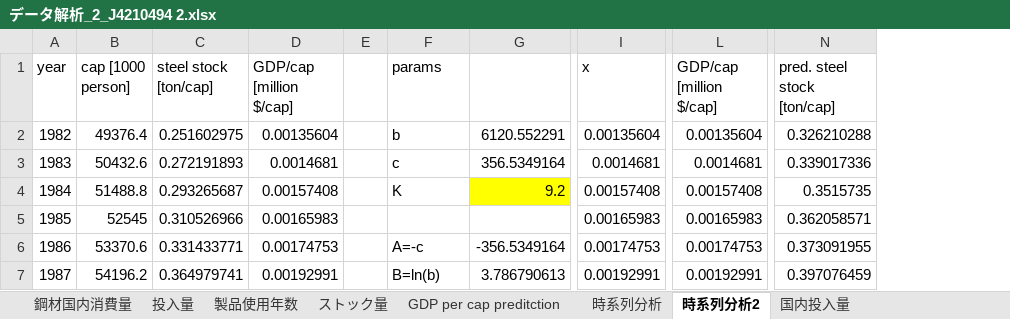
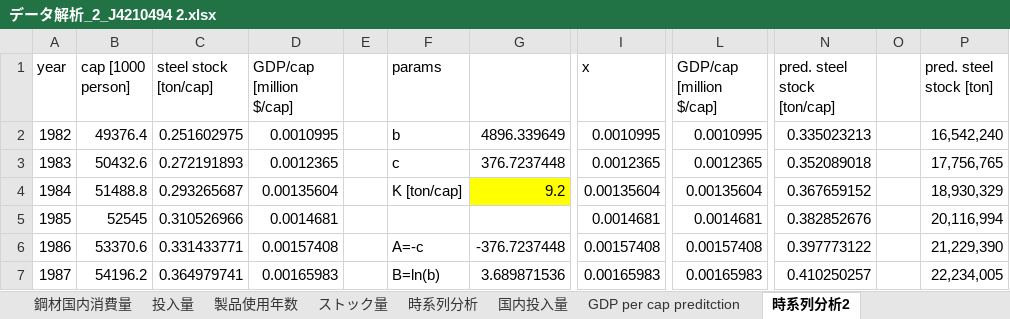
Before and after one commit to shozemi-thai/shozemi-thai, an Excel workbook: データ解析_2_J4210494 2.xlsx, sheet 時系列分析2, drawn as a sheet; only a part is shown, gaps mark what is left out; values as stored, in another font and other column widths than the file's, no borders; charts and pictures not drawn; removed rows and columns are numbered as before the commit, all else as after; the diff covers the shown part only; the diff names each change by its address in the sheet, - before the commit and + after, or states it on an @@ line.

```diff
--- a/データ解析_2_J4210494 2.xlsx (sheet 時系列分析2)
+++ b/データ解析_2_J4210494 2.xlsx (sheet 時系列分析2)
@@ sheet tab order changed: 鋼材国内消費量 | 投入量 | 製品使用年数 | ストック量 | 時系列分析 | 国内投入量 | GDP per cap preditction | 時系列分析2 @@
-column G, rows 2-7: 6120.552291 | 356.5349164 | 9.2 |  | -356.5349164 | 3.786790613
+column G, rows 2-7: 4896.339649 | 376.7237448 | 9.2 |  | -376.7237448 | 3.689871536
+column O, empty
+column P (pred. steel stock [ton]), rows 2-7: 16,542,240 | 17,756,765 | 18,930,329 | 20,116,994 | 21,229,390 | 22,234,005
-D2 (GDP/cap [million $/cap]): 0.00135604
+D2 (GDP/cap [million $/cap]): 0.0010995
-I2 (x): 0.00135604
+I2 (x): 0.0010995
-L2 (GDP/cap [million $/cap]): 0.00135604
+L2 (GDP/cap [million $/cap]): 0.0010995
-N2 (pred. steel stock [ton/cap]): 0.326210288
+N2 (pred. steel stock [ton/cap]): 0.335023213
-D3 (GDP/cap [million $/cap]): 0.0014681
+D3 (GDP/cap [million $/cap]): 0.0012365
-I3 (x): 0.0014681
+I3 (x): 0.0012365
-L3 (GDP/cap [million $/cap]): 0.0014681
+L3 (GDP/cap [million $/cap]): 0.0012365
-N3 (pred. steel stock [ton/cap]): 0.339017336
+N3 (pred. steel stock [ton/cap]): 0.352089018
-D4 (GDP/cap [million $/cap]): 0.00157408
+D4 (GDP/cap [million $/cap]): 0.00135604
-F4 (params): K
+F4 (params): K [ton/cap]
-I4 (x): 0.00157408
+I4 (x): 0.00135604
-L4 (GDP/cap [million $/cap]): 0.00157408
+L4 (GDP/cap [million $/cap]): 0.00135604
-N4 (pred. steel stock [ton/cap]): 0.3515735
+N4 (pred. steel stock [ton/cap]): 0.367659152
-D5 (GDP/cap [million $/cap]): 0.00165983
+D5 (GDP/cap [million $/cap]): 0.0014681
-I5 (x): 0.00165983
+I5 (x): 0.0014681
-L5 (GDP/cap [million $/cap]): 0.00165983
+L5 (GDP/cap [million $/cap]): 0.0014681
-N5 (pred. steel stock [ton/cap]): 0.362058571
+N5 (pred. steel stock [ton/cap]): 0.382852676
-D6 (GDP/cap [million $/cap]): 0.00174753
+D6 (GDP/cap [million $/cap]): 0.00157408
-I6 (x): 0.00174753
+I6 (x): 0.00157408
-L6 (GDP/cap [million $/cap]): 0.00174753
+L6 (GDP/cap [million $/cap]): 0.00157408
-N6 (pred. steel stock [ton/cap]): 0.373091955
+N6 (pred. steel stock [ton/cap]): 0.397773122
-D7 (GDP/cap [million $/cap]): 0.00192991
+D7 (GDP/cap [million $/cap]): 0.00165983
-I7 (x): 0.00192991
+I7 (x): 0.00165983
-L7 (GDP/cap [million $/cap]): 0.00192991
+L7 (GDP/cap [million $/cap]): 0.00165983
-N7 (pred. steel stock [ton/cap]): 0.397076459
+N7 (pred. steel stock [ton/cap]): 0.410250257
```
Also changed, not shown: 214 edited cells elsewhere in this sheet, sheet GDP per cap preditction, charts or pictures, 1 other file.
